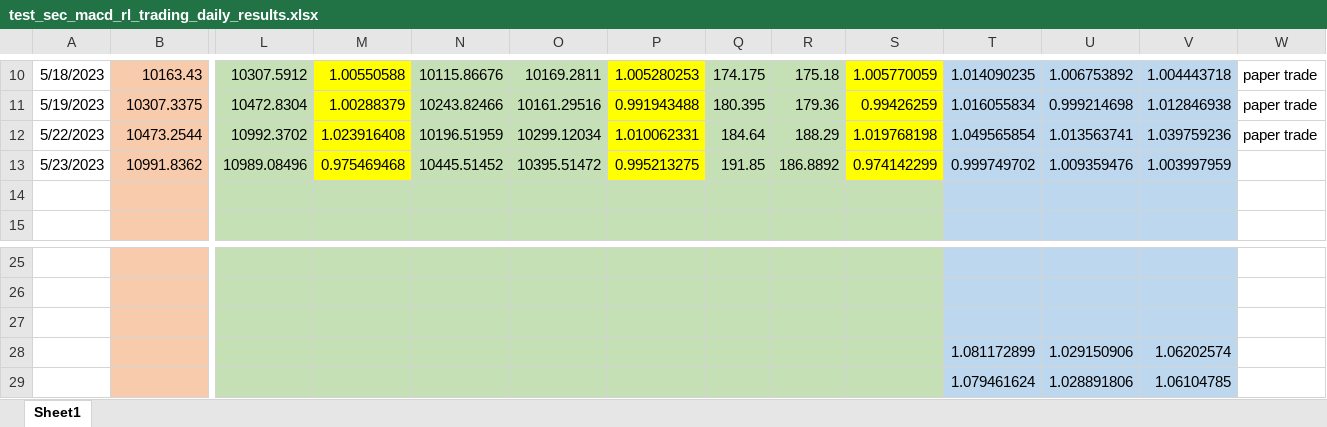
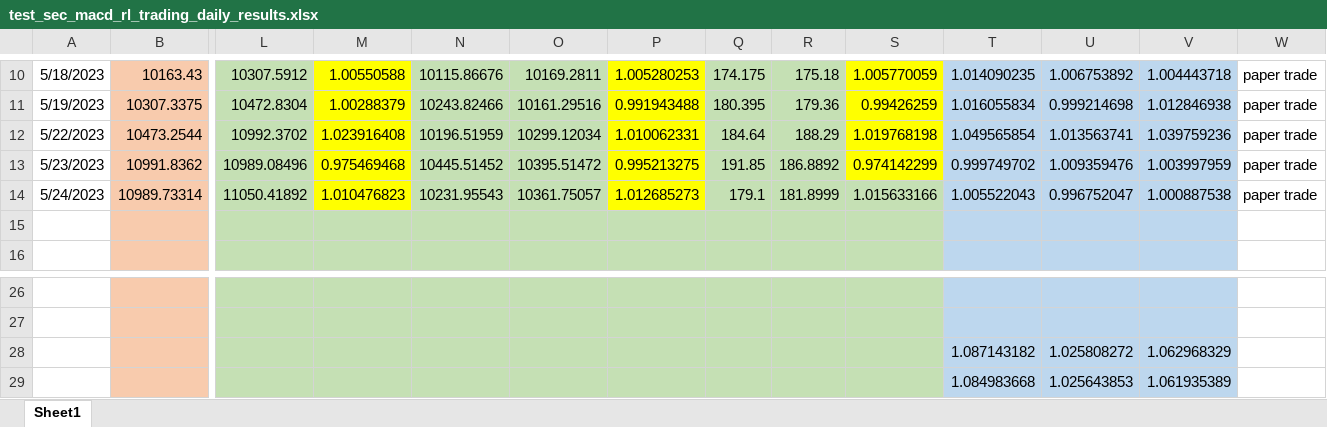
Before and after one commit to hongzhou111/riverhill, an Excel workbook: finnhub_data/test_sec_macd_rl_trading_daily_results.xlsx, sheet Sheet1, drawn as a sheet; only a part is shown, gaps mark what is left out; values as stored, in another font and other column widths than the file's, no borders; removed rows and columns are numbered as before the commit, all else as after; rows hold the shown columns only; the diff names each change by its address in the sheet, - before the commit and + after, or states it on an @@ line.

```diff
--- a/finnhub_data/test_sec_macd_rl_trading_daily_results.xlsx (sheet Sheet1)
+++ b/finnhub_data/test_sec_macd_rl_trading_daily_results.xlsx (sheet Sheet1)
-W13: (empty)
+W13: paper trade
+row 14: 5/24/2023 | 10989.73314 | 11050.41892 | 1.010476823 | 10231.95543 | 10361.75057 | 1.012685273 | 179.1 | 181.8999 | 1.015633166 | 1.005522043 | 0.996752047 | 1.000887538 | paper trade
-row 28: (empty)
+row 28:  |  |  |  |  |  |  |  |  |  | 1.087143182 | 1.025808272 | 1.062968329
-row 28:  |  |  |  |  |  |  |  |  |  | 1.081172899 | 1.029150906 | 1.06202574
-row 29:  |  |  |  |  |  |  |  |  |  | 1.079461624 | 1.028891806 | 1.06104785
+row 29:  |  |  |  |  |  |  |  |  |  | 1.084983668 | 1.025643853 | 1.061935389
```
Also changed, not shown: 34 other files.
